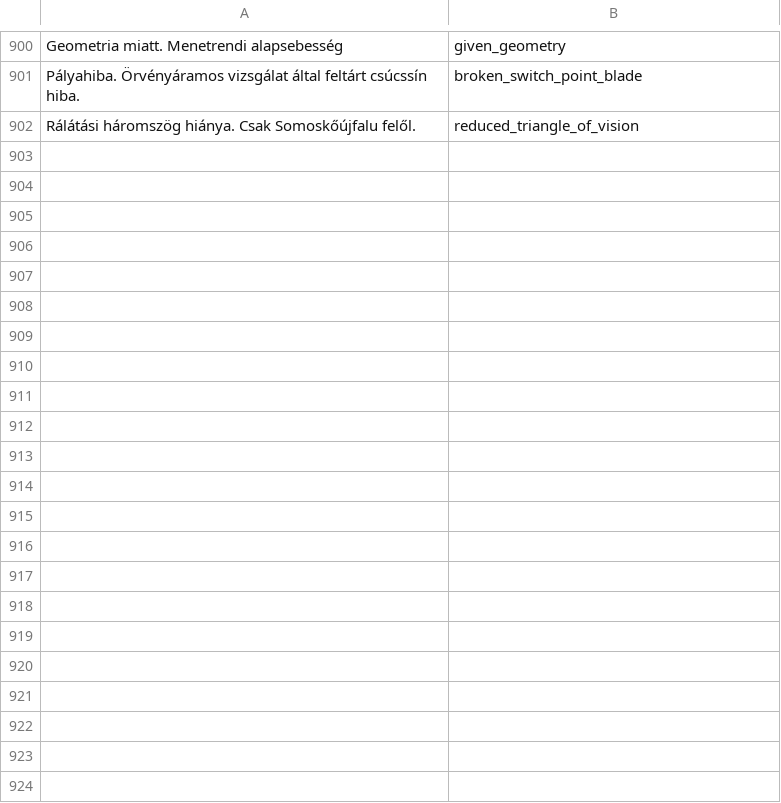
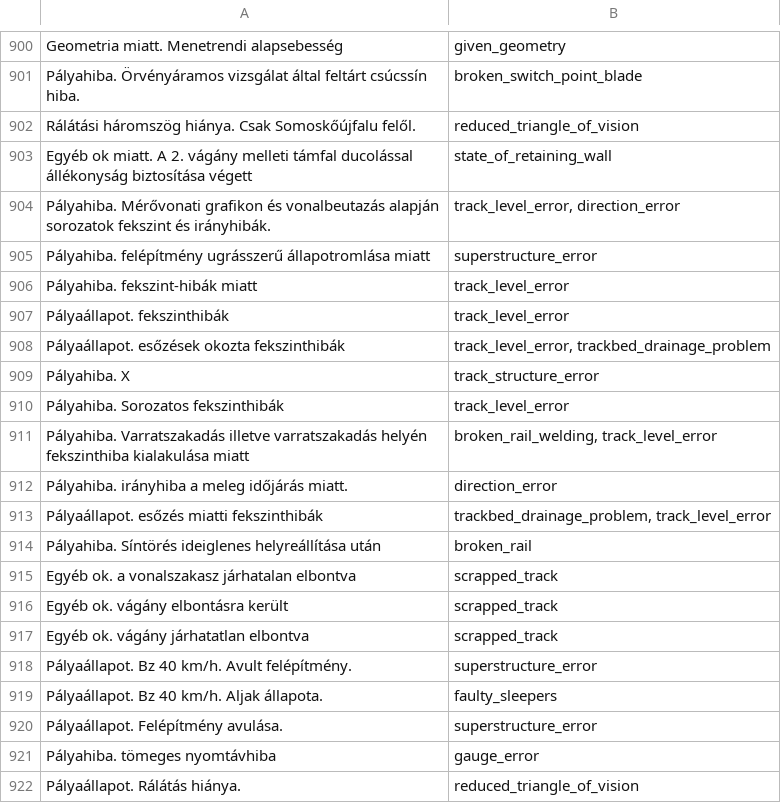
Before and after one commit to gy-mate/kalauz, a CSV file: data/05_knowledge/SR_cause_text_classification_knowledge.csv, drawn as a sheet; only a part is shown, gaps mark what is left out; the diff covers the shown part only; the diff names each change by its address in the sheet, - before the commit and + after, or states it on an @@ line.

Commit message:
➕ Added further cause text classification data

```diff
--- a/data/05_knowledge/SR_cause_text_classification_knowledge.csv
+++ b/data/05_knowledge/SR_cause_text_classification_knowledge.csv
+row 903: Egyéb ok miatt. A 2. vágány melleti támfal ducolással állékonyság biztosítása végett | state_of_retaining_wall
+row 904: Pályahiba. Mérővonati grafikon és vonalbeutazás alapján sorozatok fekszint és irányhibák. | track_level_error, direction_error
+row 905: Pályahiba. felépítmény ugrásszerű állapotromlása miatt | superstructure_error
+row 906: Pályahiba. fekszint-hibák miatt | track_level_error
+row 907: Pályaállapot. fekszinthibák | track_level_error
+row 908: Pályaállapot. esőzések okozta fekszinthibák | track_level_error, trackbed_drainage_problem
+row 909: Pályahiba. X | track_structure_error
+row 910: Pályahiba. Sorozatos fekszinthibák | track_level_error
+row 911: Pályahiba. Varratszakadás illetve varratszakadás helyén fekszinthiba kialakulása miatt | broken_rail_welding, track_level_error
+row 912: Pályahiba. irányhiba a meleg időjárás miatt. | direction_error
+row 913: Pályaállapot. esőzés miatti fekszinthibák | trackbed_drainage_problem, track_level_error
+row 914: Pályahiba. Síntörés ideiglenes helyreállítása után | broken_rail
+row 915: Egyéb ok. a vonalszakasz járhatalan elbontva | scrapped_track
+row 916: Egyéb ok. vágány elbontásra került | scrapped_track
+row 917: Egyéb ok. vágány járhatatlan elbontva | scrapped_track
+row 918: Pályaállapot. Bz 40 km/h. Avult felépítmény. | superstructure_error
+row 919: Pályaállapot. Bz 40 km/h. Aljak állapota. | faulty_sleepers
+row 920: Pályaállapot. Felépítmény avulása. | superstructure_error
+row 921: Pályahiba. tömeges nyomtávhiba | gauge_error
+row 922: Pályaállapot. Rálátás hiánya. | reduced_triangle_of_vision
```
Also changed, not shown: 31 added rows and 1 edited cell elsewhere in this file.
